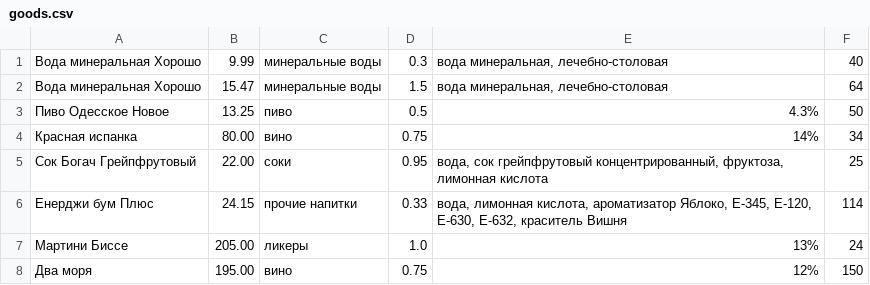
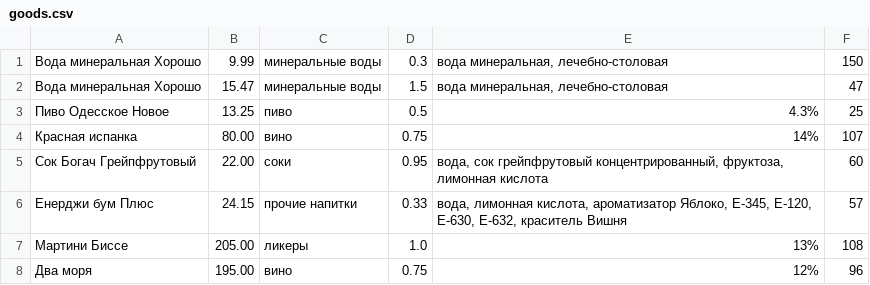
Before and after one commit to vkirillm/ShopEmulator, a CSV file: src/main/resources/goods.csv, drawn as a sheet.

```diff
--- a/src/main/resources/goods.csv
+++ b/src/main/resources/goods.csv
@@ -1,8 +1,8 @@
-Вода минеральная Хорошо,9.99,минеральные воды,0.3,"вода минеральная, лечебно-столовая",40
-Вода минеральная Хорошо,15.47,минеральные воды,1.5,"вода минеральная, лечебно-столовая",64
-Пиво Одесское Новое,13.25,пиво,0.5,4.3%,50
-Красная испанка,80.00,вино,0.75,14%,34
-Сок Богач Грейпфрутовый,22.00,соки,0.95,"вода, сок грейпфрутовый концентрированный, фруктоза, лимонная кислота",25
-Енерджи бум Плюс,24.15,прочие напитки,0.33,"вода, лимонная кислота, ароматизатор Яблоко, Е-345, Е-120, Е-630, Е-632, краситель Вишня",114
-Мартини Биссе,205.00,ликеры,1.0,13%,24
-Два моря,195.00,вино,0.75,12%,150
+Вода минеральная Хорошо,9.99,минеральные воды,0.3,"вода минеральная, лечебно-столовая",150
+Вода минеральная Хорошо,15.47,минеральные воды,1.5,"вода минеральная, лечебно-столовая",47
+Пиво Одесское Новое,13.25,пиво,0.5,4.3%,25
+Красная испанка,80.00,вино,0.75,14%,107
+Сок Богач Грейпфрутовый,22.00,соки,0.95,"вода, сок грейпфрутовый концентрированный, фруктоза, лимонная кислота",60
+Енерджи бум Плюс,24.15,прочие напитки,0.33,"вода, лимонная кислота, ароматизатор Яблоко, Е-345, Е-120, Е-630, Е-632, краситель Вишня",57
+Мартини Биссе,205.00,ликеры,1.0,13%,108
+Два моря,195.00,вино,0.75,12%,96
```
Also changed, not shown: 7 other files.
